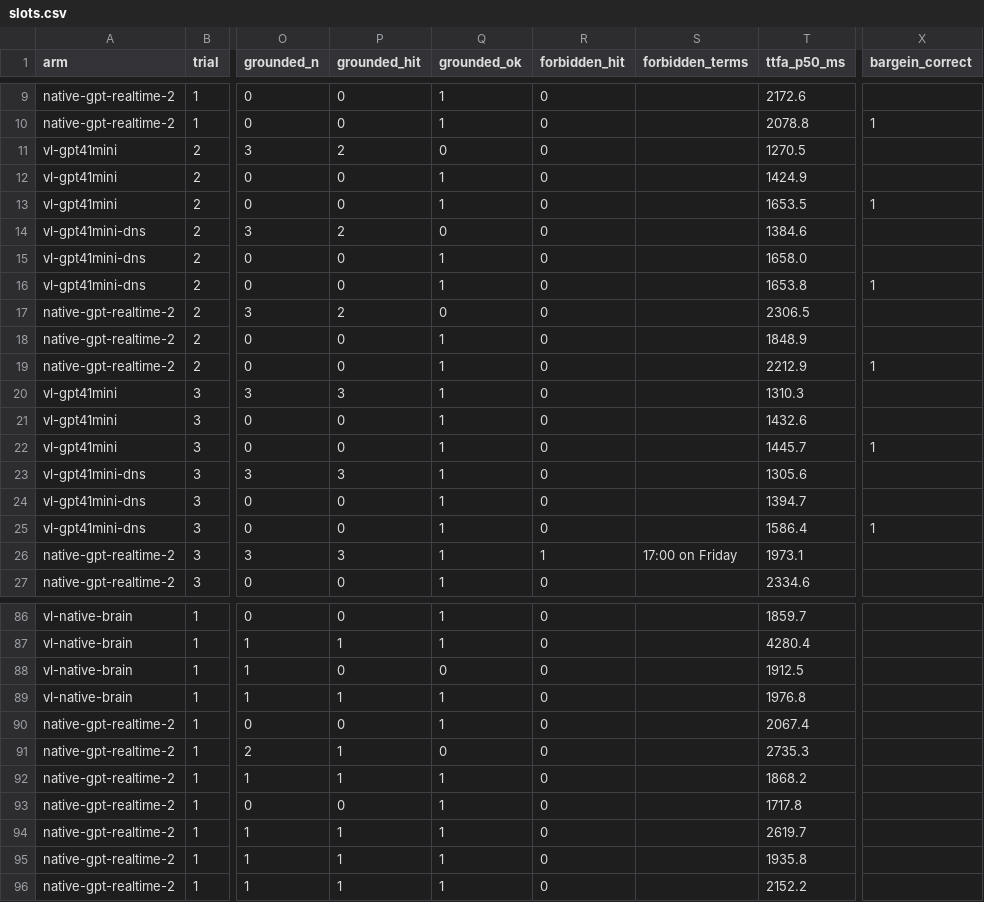
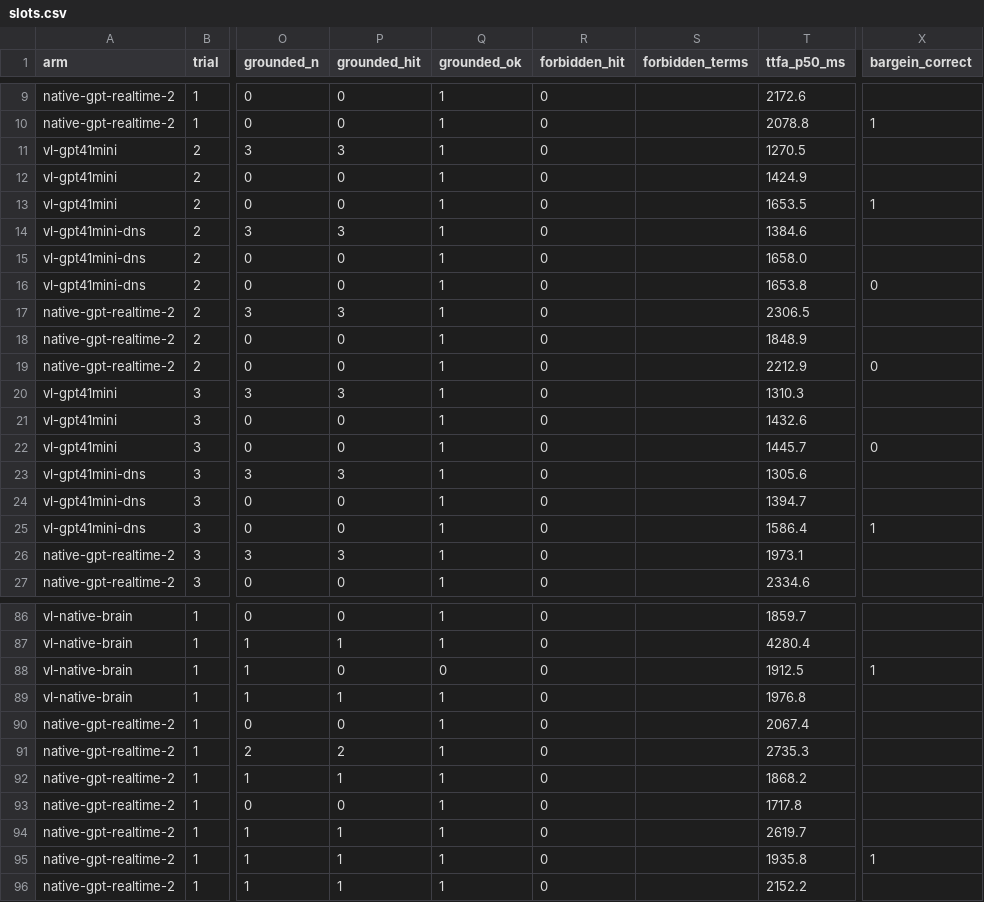
Before and after one commit to duguetlabs/openfon, a CSV file: bench/quality/results/slots.csv, drawn as a sheet; only a part is shown, gaps mark what is left out; the diff covers the shown part only; the diff names each change by its address in the sheet, - before the commit and + after, or states it on an @@ line.

```diff
--- a/bench/quality/results/slots.csv
+++ b/bench/quality/results/slots.csv
-P11 (grounded_hit): 2
+P11 (grounded_hit): 3
-Q11 (grounded_ok): 0
+Q11 (grounded_ok): 1
-P14 (grounded_hit): 2
+P14 (grounded_hit): 3
-Q14 (grounded_ok): 0
+Q14 (grounded_ok): 1
-X16 (bargein_correct): 1
+X16 (bargein_correct): 0
-P17 (grounded_hit): 2
+P17 (grounded_hit): 3
-Q17 (grounded_ok): 0
+Q17 (grounded_ok): 1
-X19 (bargein_correct): 1
+X19 (bargein_correct): 0
-X22 (bargein_correct): 1
+X22 (bargein_correct): 0
-R26 (forbidden_hit): 1
+R26 (forbidden_hit): 0
-S26 (forbidden_terms): 17:00 on Friday
+S26 (forbidden_terms): (empty)
-X88 (bargein_correct): (empty)
+X88 (bargein_correct): 1
-P91 (grounded_hit): 1
+P91 (grounded_hit): 2
-Q91 (grounded_ok): 0
+Q91 (grounded_ok): 1
-X95 (bargein_correct): (empty)
+X95 (bargein_correct): 1
```
Also changed, not shown: 32 edited cells elsewhere in this file, bench/quality/results/judge.csv, bench/quality/results/judge_seed2.csv, 10 other files.
